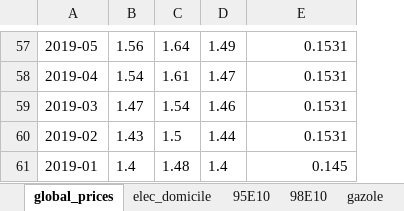
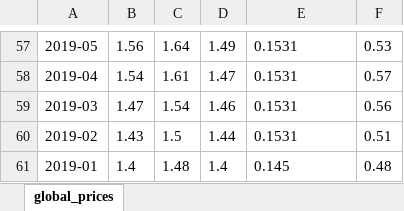
Before and after one commit to Swansky/DataViz, an Excel workbook: data/global_prices.xlsx, sheet global_prices, drawn as a sheet; only a part is shown, gaps mark what is left out; values as stored, in another font and other column widths than the file's, no borders; the diff covers the shown part only; the diff names each change by its address in the sheet, - before the commit and + after, or states it on an @@ line.

```diff
--- a/data/global_prices.xlsx (sheet global_prices)
+++ b/data/global_prices.xlsx (sheet global_prices)
-sheet tab: elec_domicile
-sheet tab: 95E10
-sheet tab: 98E10
-sheet tab: gazole
+column F, rows 57-61: 0.53 | 0.57 | 0.56 | 0.51 | 0.48
-E57:E61 alignment: right
+E57:E61 alignment: left
```
Also changed, not shown: 1 added row, 1 removed row and cell formats elsewhere in this sheet, 10 other files.
